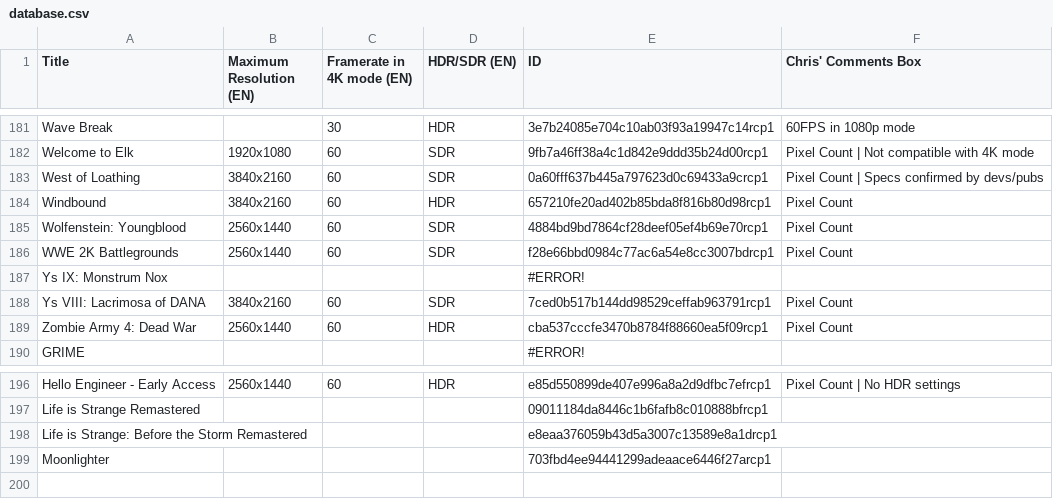
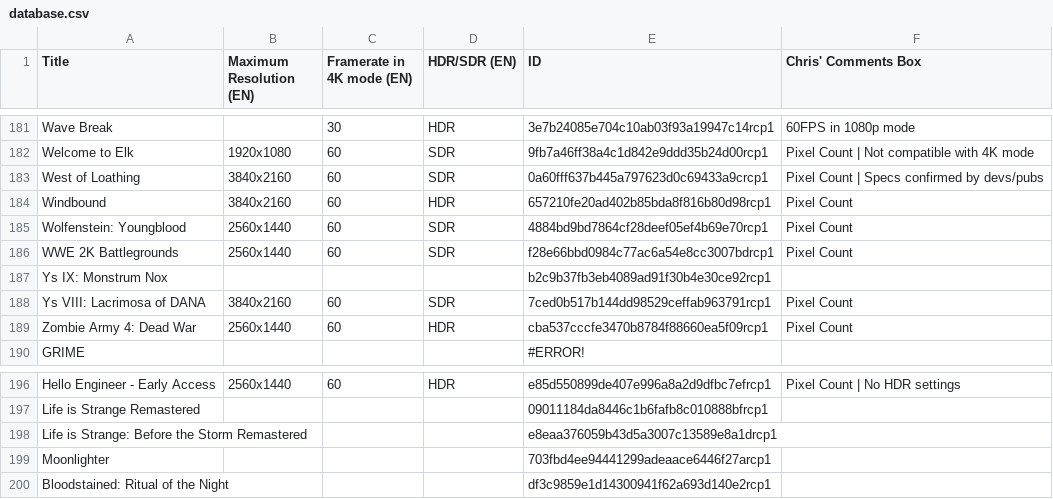
Before and after one commit to ChristopherKlay/StadiaEnhanced, a CSV file: database.csv, drawn as a sheet; only a part is shown, gaps mark what is left out.

Commit message:
Add files via upload

```diff
--- a/database.csv
+++ b/database.csv
@@ -186,3 +186,3 @@ Wolfenstein: Youngblood,2560x1440,60,SDR,4884bd9bd7864cf28deef05ef4b69e70rcp1,Pi
 WWE 2K Battlegrounds,2560x1440,60,SDR,f28e66bbd0984c77ac6a54e8cc3007bdrcp1,Pixel Count
-Ys IX: Monstrum Nox,,,,#ERROR!,
+Ys IX: Monstrum Nox,,,,b2c9b37fb3eb4089ad91f30b4e30ce92rcp1,
 Ys VIII: Lacrimosa of DANA,3840x2160,60,SDR,7ced0b517b144dd98529ceffab963791rcp1,Pixel Count
@@ -199 +199,2 @@ Life is Strange: Before the Storm Remastered,,,,e8eaa376059b43d5a3007c13589e8a1d
 Moonlighter,,,,703fbd4ee94441299adeaace6446f27arcp1,
+Bloodstained: Ritual of the Night,,,,df3c9859e1d14300941f62a693d140e2rcp1,
```
